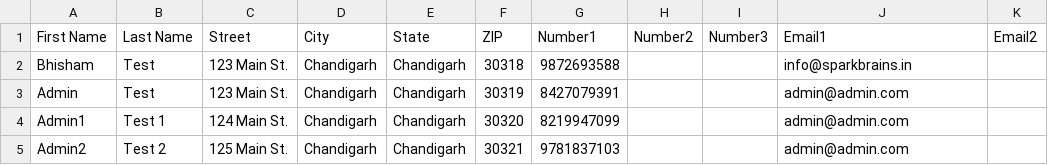
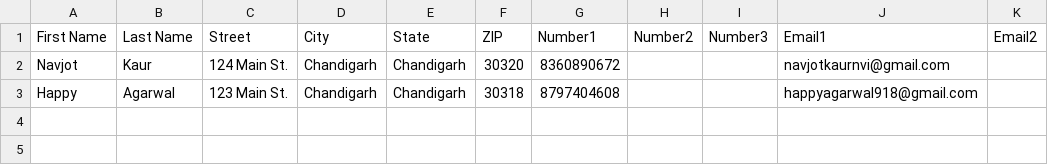
Before and after one commit to LionelPerrault/Refuse_Laravel, a CSV file: public/uploads/examplenew.csv, drawn as a sheet.

Commit message:
email template

```diff
--- a/public/uploads/examplenew.csv
+++ b/public/uploads/examplenew.csv
@@ -1,5 +1,3 @@
 First Name,Last Name,Street,City,State,ZIP,Number1,Number2,Number3,Email1,Email2
-Bhisham,Test,123 Main St.,Chandigarh,Chandigarh,30318,9872693588,,,info@sparkbrains.in,
-Admin,Test,123 Main St.,Chandigarh,Chandigarh,30319,8427079391,,,admin@admin.com,
-Admin1,Test 1,124 Main St.,Chandigarh,Chandigarh,30320,8219947099,,,admin@admin.com,
-Admin2,Test 2,125 Main St.,Chandigarh,Chandigarh,30321,9781837103,,,admin@admin.com,
+Navjot,Kaur,124 Main St.,Chandigarh,Chandigarh,30320,8360890672,,,navjotkaurnvi@gmail.com,
+Happy,Agarwal,123 Main St.,Chandigarh,Chandigarh,30318,8797404608,,,happyagarwal918@gmail.com,
```
Also changed, not shown: 4 other files.
